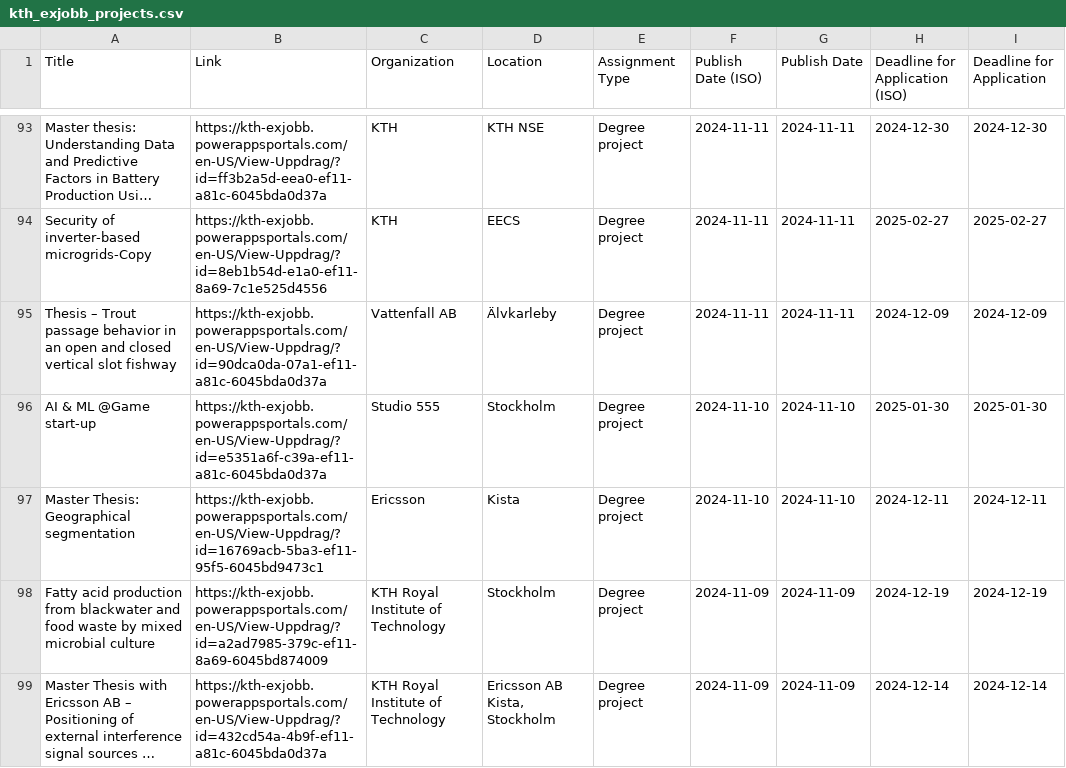
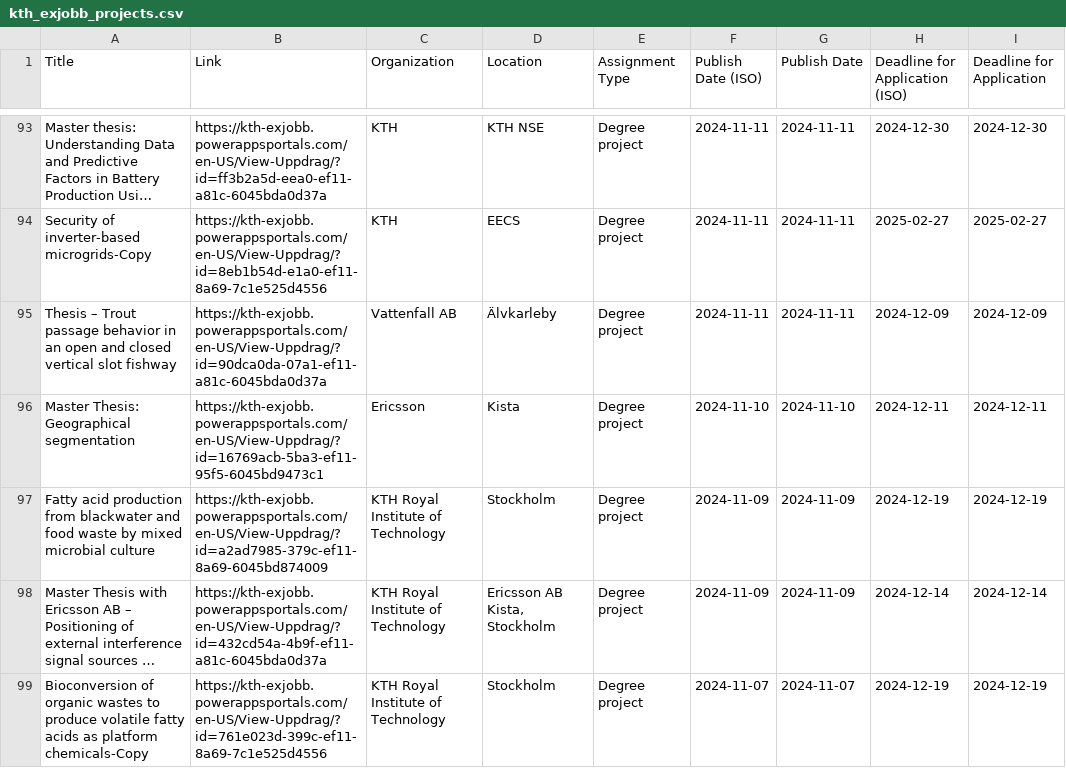
Before and after one commit to Qervas/exjobb, a CSV file: data/kth_exjobb_projects.csv, drawn as a sheet; only a part is shown, gaps mark what is left out; the shorter side is filled out with more unchanged rows; long unchanged cells end in …; the diff covers the shown part only.

```diff
--- a/data/kth_exjobb_projects.csv
+++ b/data/kth_exjobb_projects.csv
@@ -95,3 +95,2 @@ Security of inverter-based microgrids-Copy,https://kth-exjobb.powerappsportals.c
 Thesis – Trout passage behavior in an open and closed vertical slot fishway,https://kth-exjobb.powerappsportals.com/en-US/View-Uppdrag/?id=90dca0da-07a1-ef11-a81c-6045bda0d37a,Vattenfall AB,Älvkarleby,Degree project,2024-11-11,2024-11-11,2024-12-09,2024-12-09
-AI & ML @Game start-up,https://kth-exjobb.powerappsportals.com/en-US/View-Uppdrag/?id=e5351a6f-c39a-ef11-a81c-6045bda0d37a,Studio 555,Stockholm,Degree project,2024-11-10,2024-11-10,2025-01-30,2025-01-30
 Master Thesis: Geographical segmentation,https://kth-exjobb.powerappsportals.com/en-US/View-Uppdrag/?id=16769acb-5ba3-ef11-95f5-6045bd9473c1,Ericsson,Kista,Degree project,2024-11-10,2024-11-10,2024-12-11,2024-12-11
```
Also changed, not shown: 3 removed rows elsewhere in this file, data/cth_exjobb_projects.csv, data/liu_exjobb_projects.csv.
